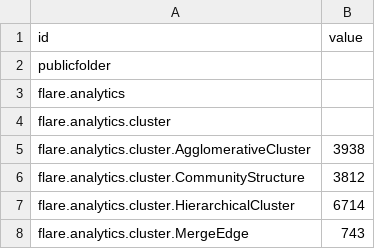
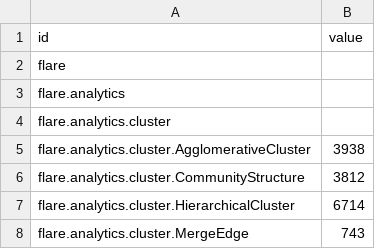
Before and after one commit to showduhtung/portfolio, a CSV file: public/flare.csv, drawn as a sheet; only a part is shown.

```diff
--- a/public/flare.csv
+++ b/public/flare.csv
@@ -1,3 +1,3 @@
 id,value
-publicfolder,
+flare,
 flare.analytics,
```
Also changed, not shown: public/skillsdata.csv, 14 other files.
